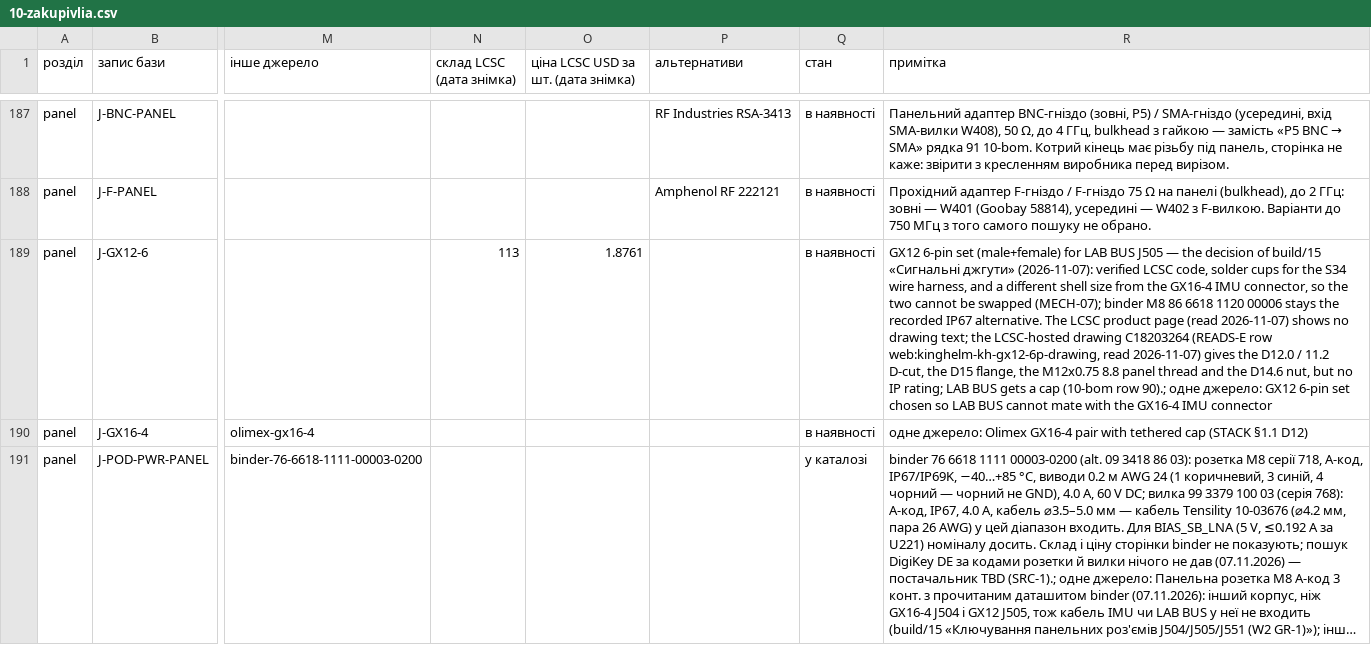
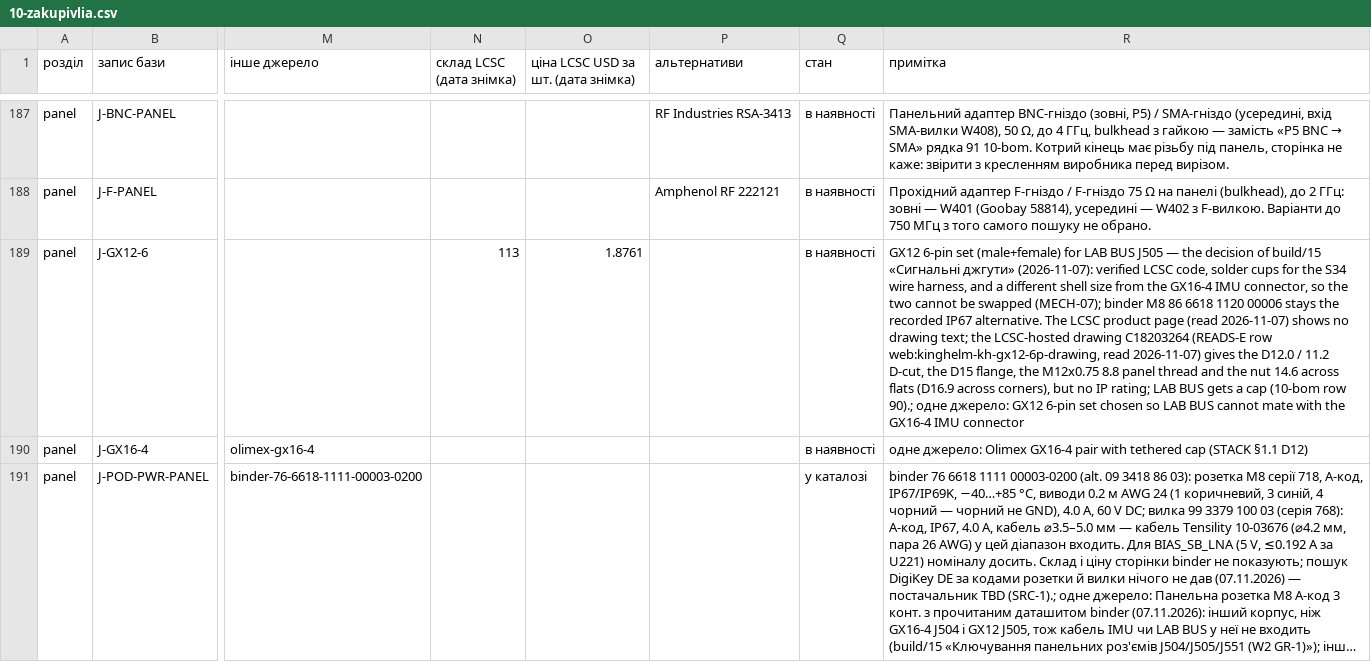
Before and after one commit to lizbeth307/lizbeth307, a CSV file: sat-receiver-audit/build/10-zakupivlia.csv, drawn as a sheet; only a part is shown, gaps mark what is left out; long unchanged cells end in …; the diff names each change by its address in the sheet, - before the commit and + after, or states it on an @@ line.

```diff
--- a/sat-receiver-audit/build/10-zakupivlia.csv
+++ b/sat-receiver-audit/build/10-zakupivlia.csv
-R189 (примітка): …and the D14.6 nut, but no…
+R189 (примітка): …and the nut 14.6 across flats (D16.9 across corners), but no…
```
Also changed, not shown: sat-receiver-audit/build/17-kriplennia.csv, 7 other files.
